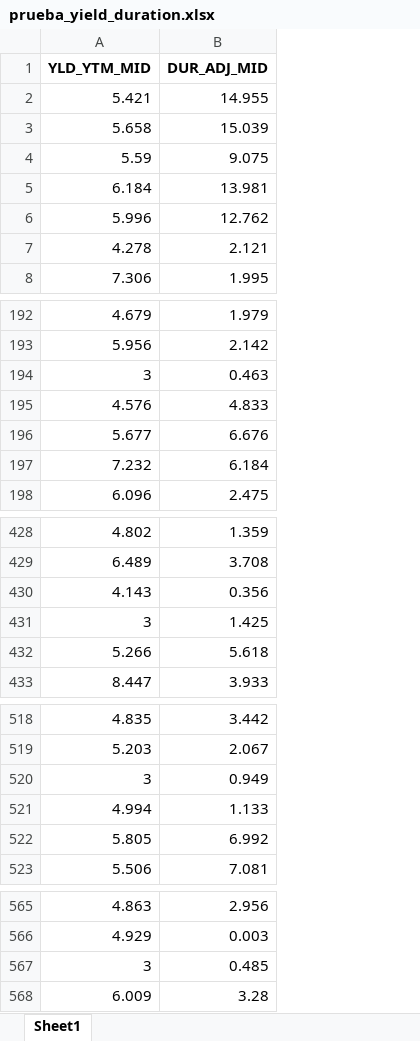
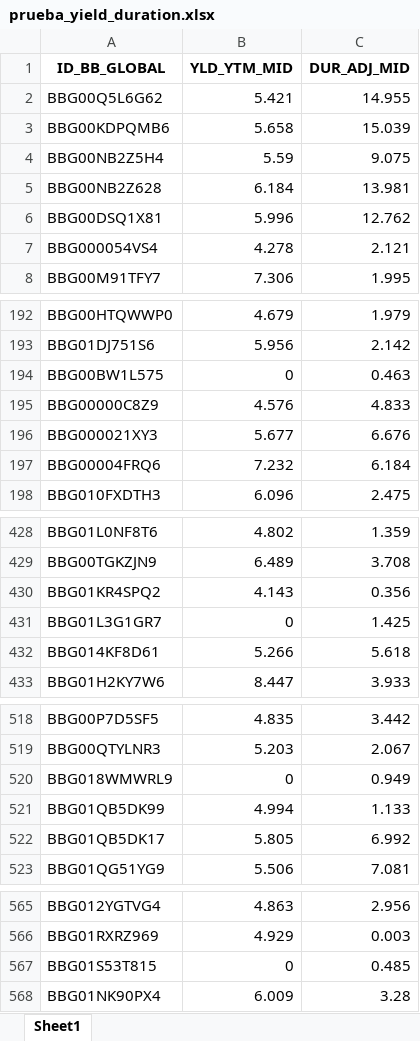
Before and after one commit to pjparreaza/Transformacion_Archivo, an Excel workbook: prueba_yield_duration.xlsx, sheet Sheet1, drawn as a sheet; only a part is shown, gaps mark what is left out; values as stored, in another font and other column widths than the file's, no borders; addresses are those after the commit; the diff names each change by its address in the sheet, - before the commit and + after, or states it on an @@ line.

```diff
--- a/prueba_yield_duration.xlsx (sheet Sheet1)
+++ b/prueba_yield_duration.xlsx (sheet Sheet1)
+column A (ID_BB_GLOBAL), rows 2-8: BBG00Q5L6G62 | BBG00KDPQMB6 | BBG00NB2Z5H4 | BBG00NB2Z628 | BBG00DSQ1X81 | BBG000054VS4 | BBG00M91TFY7; rows 192-198: BBG00HTQWWP0 | BBG01DJ751S6 | BBG00BW1L575 | BBG00000C8Z9 | BBG000021XY3 | BBG00004FRQ6 | BBG010FXDTH3; rows 428-433: BBG01L0NF8T6 | BBG00TGKZJN9 | BBG01KR4SPQ2 | BBG01L3G1GR7 | BBG014KF8D61 | BBG01H2KY7W6; rows 518-523: BBG00P7D5SF5 | BBG00QTYLNR3 | BBG018WMWRL9 | BBG01QB5DK99 | BBG01QB5DK17 | BBG01QG51YG9; rows 565-568: BBG012YGTVG4 | BBG01RXRZ969 | BBG01S53T815 | BBG01NK90PX4
-B194 (YLD_YTM_MID): 3
+B194 (YLD_YTM_MID): 0
-B431 (YLD_YTM_MID): 3
+B431 (YLD_YTM_MID): 0
-B520 (YLD_YTM_MID): 3
+B520 (YLD_YTM_MID): 0
-B567 (YLD_YTM_MID): 3
+B567 (YLD_YTM_MID): 0
```
Also changed, not shown: 1 other file.
